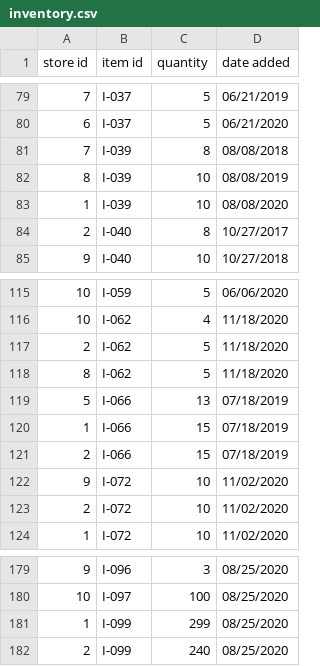
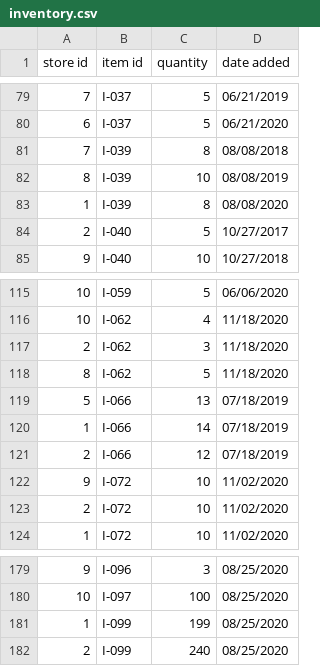
Before and after one commit to ldai0008/BakerySystem, a CSV file: inventory.csv, drawn as a sheet; only a part is shown, gaps mark what is left out.

```diff
--- a/inventory.csv
+++ b/inventory.csv
@@ -82,4 +82,4 @@ store id,item id,quantity,date added
 8,I-039,10,08/08/2019
-1,I-039,10,08/08/2020
-2,I-040,8,10/27/2017
+1,I-039,8,08/08/2020
+2,I-040,5,10/27/2017
 9,I-040,10,10/27/2018
@@ -116,7 +116,7 @@ store id,item id,quantity,date added
 10,I-062,4,11/18/2020
-2,I-062,5,11/18/2020
+2,I-062,3,11/18/2020
 8,I-062,5,11/18/2020
 5,I-066,13,07/18/2019
-1,I-066,15,07/18/2019
-2,I-066,15,07/18/2019
+1,I-066,14,07/18/2019
+2,I-066,12,07/18/2019
 9,I-072,10,11/02/2020
@@ -180,3 +180,3 @@ store id,item id,quantity,date added
 10,I-097,100,08/25/2020
-1,I-099,299,08/25/2020
+1,I-099,199,08/25/2020
 2,I-099,240,08/25/2020
```
Also changed, not shown: order.csv, 3 other files.
